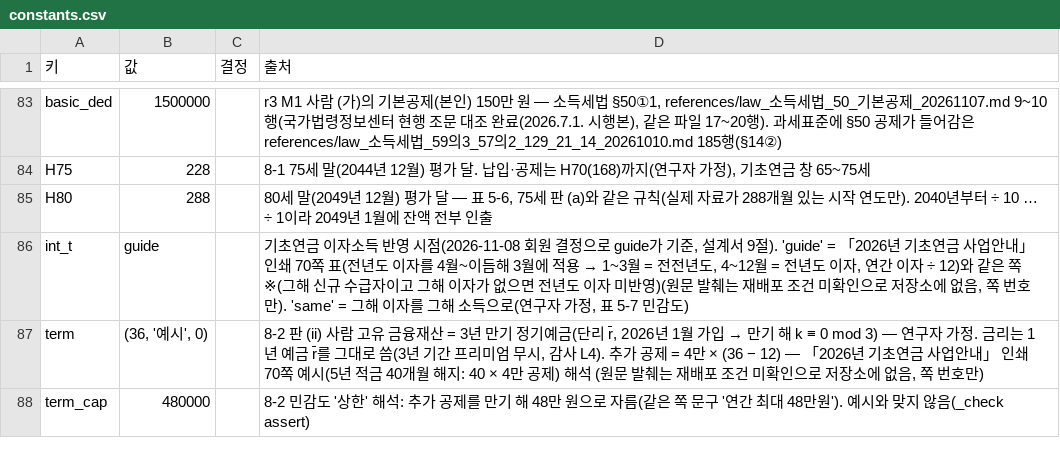
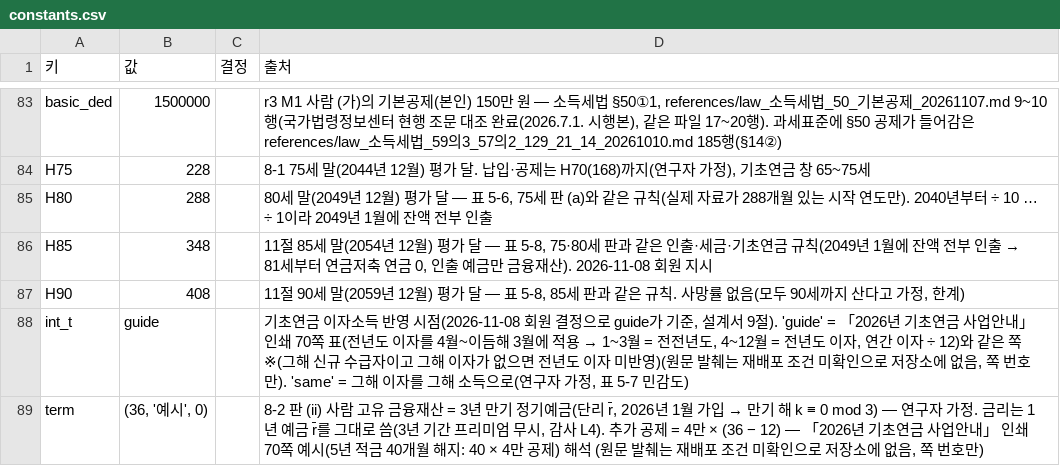
Before and after one commit to Rowoon-Lee5/pension-portfolio, a CSV file: 03_selfemployed_50s/results/N/constants.csv, drawn as a sheet; only a part is shown, gaps mark what is left out; the shorter side is filled out with more unchanged rows; the diff names each change by its address in the sheet, - before the commit and + after, or states it on an @@ line.

```diff
--- a/03_selfemployed_50s/results/N/constants.csv
+++ b/03_selfemployed_50s/results/N/constants.csv
+row 86: H85 | 348 |  | 11절 85세 말(2054년 12월) 평가 달 — 표 5-8, 75·80세 판과 같은 인출·세금·기초연금 규칙(2049년 1월에 잔액 전부 인출 → 81세부터 연금저축 연금 0, 인출 예금만 금융재산). 2026-11-08 회원 지시
+row 87: H90 | 408 |  | 11절 90세 말(2059년 12월) 평가 달 — 표 5-8, 85세 판과 같은 규칙. 사망률 없음(모두 90세까지 산다고 가정, 한계)
```
Also changed, not shown: 03_selfemployed_50s/results/hand_checks.csv, 24 other files.
